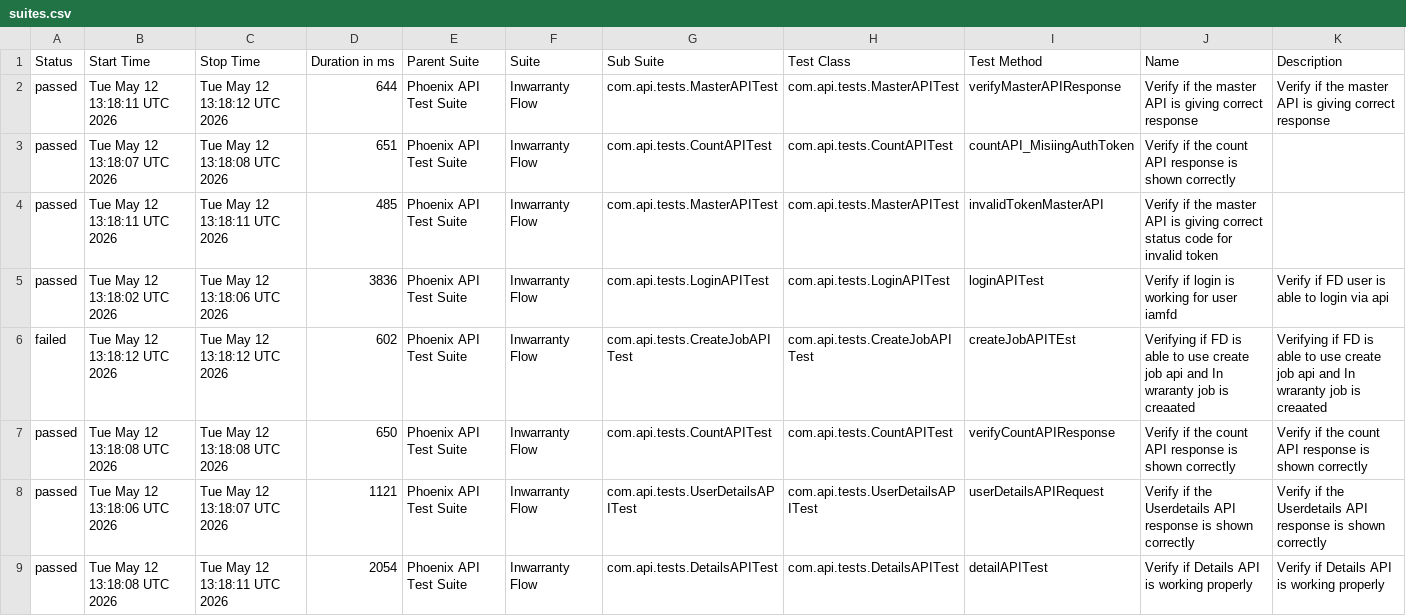
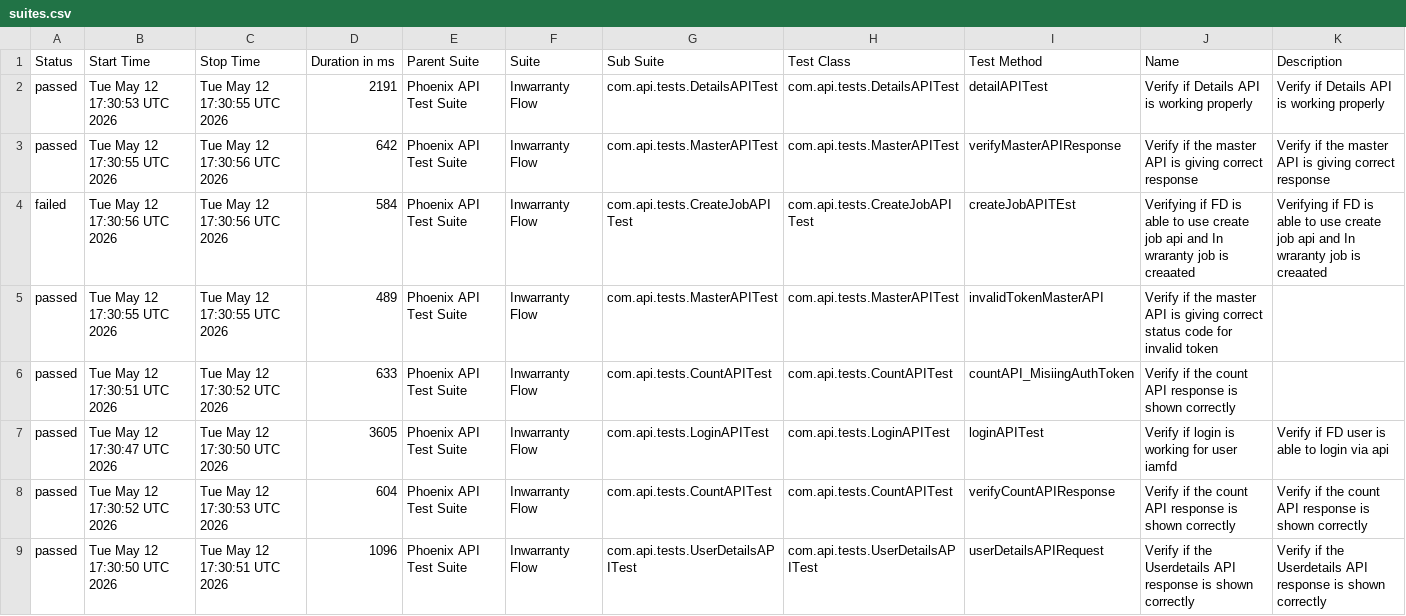
Before and after one commit to idavinde/PhoenixTestAutomationFramwork, a CSV file: data/suites.csv, drawn as a sheet.

```diff
--- a/data/suites.csv
+++ b/data/suites.csv
@@ -1,9 +1,9 @@
 "Status","Start Time","Stop Time","Duration in ms","Parent Suite","Suite","Sub Suite","Test Class","Test Method","Name","Description"
-"passed","Tue May 12 13:18:11 UTC 2026","Tue May 12 13:18:12 UTC 2026","644","Phoenix API Test Suite","Inwarranty Flow","com.api.tests.MasterAPITest","com.api.tests.MasterAPITest","verifyMasterAPIResponse","Verify if the master API is giving correct response","Verify if the master API is giving correct response"
-"passed","Tue May 12 13:18:07 UTC 2026","Tue May 12 13:18:08 UTC 2026","651","Phoenix API Test Suite","Inwarranty Flow","com.api.tests.CountAPITest","com.api.tests.CountAPITest","countAPI_MisiingAuthToken","Verify if the count API response is shown correctly",""
-"passed","Tue May 12 13:18:11 UTC 2026","Tue May 12 13:18:11 UTC 2026","485","Phoenix API Test Suite","Inwarranty Flow","com.api.tests.MasterAPITest","com.api.tests.MasterAPITest","invalidTokenMasterAPI","Verify if the master API is giving correct status code for invalid token",""
-"passed","Tue May 12 13:18:02 UTC 2026","Tue May 12 13:18:06 UTC 2026","3836","Phoenix API Test Suite","Inwarranty Flow","com.api.tests.LoginAPITest","com.api.tests.LoginAPITest","loginAPITest","Verify if login is working for user iamfd","Verify if FD user is able to login via api"
-"failed","Tue May 12 13:18:12 UTC 2026","Tue May 12 13:18:12 UTC 2026","602","Phoenix API Test Suite","Inwarranty Flow","com.api.tests.CreateJobAPITest","com.api.tests.CreateJobAPITest","createJobAPITEst","Verifying if FD is able to use create job api and In wraranty job is creaated ","Verifying if FD is able to use create job api and In wraranty job is creaated"
-"passed","Tue May 12 13:18:08 UTC 2026","Tue May 12 13:18:08 UTC 2026","650","Phoenix API Test Suite","Inwarranty Flow","com.api.tests.CountAPITest","com.api.tests.CountAPITest","verifyCountAPIResponse","Verify if the count API response is shown correctly","Verify if the count API response is shown correctly"
-"passed","Tue May 12 13:18:06 UTC 2026","Tue May 12 13:18:07 UTC 2026","1121","Phoenix API Test Suite","Inwarranty Flow","com.api.tests.UserDetailsAPITest","com.api.tests.UserDetailsAPITest","userDetailsAPIRequest","Verify if the Userdetails API response is shown correctly","Verify if the Userdetails API response is shown correctly"
-"passed","Tue May 12 13:18:08 UTC 2026","Tue May 12 13:18:11 UTC 2026","2054","Phoenix API Test Suite","Inwarranty Flow","com.api.tests.DetailsAPITest","com.api.tests.DetailsAPITest","detailAPITest","Verify if Details API is working properly","Verify if Details API is working properly"
+"passed","Tue May 12 17:30:53 UTC 2026","Tue May 12 17:30:55 UTC 2026","2191","Phoenix API Test Suite","Inwarranty Flow","com.api.tests.DetailsAPITest","com.api.tests.DetailsAPITest","detailAPITest","Verify if Details API is working properly","Verify if Details API is working properly"
+"passed","Tue May 12 17:30:55 UTC 2026","Tue May 12 17:30:56 UTC 2026","642","Phoenix API Test Suite","Inwarranty Flow","com.api.tests.MasterAPITest","com.api.tests.MasterAPITest","verifyMasterAPIResponse","Verify if the master API is giving correct response","Verify if the master API is giving correct response"
+"failed","Tue May 12 17:30:56 UTC 2026","Tue May 12 17:30:56 UTC 2026","584","Phoenix API Test Suite","Inwarranty Flow","com.api.tests.CreateJobAPITest","com.api.tests.CreateJobAPITest","createJobAPITEst","Verifying if FD is able to use create job api and In wraranty job is creaated ","Verifying if FD is able to use create job api and In wraranty job is creaated"
+"passed","Tue May 12 17:30:55 UTC 2026","Tue May 12 17:30:55 UTC 2026","489","Phoenix API Test Suite","Inwarranty Flow","com.api.tests.MasterAPITest","com.api.tests.MasterAPITest","invalidTokenMasterAPI","Verify if the master API is giving correct status code for invalid token",""
+"passed","Tue May 12 17:30:51 UTC 2026","Tue May 12 17:30:52 UTC 2026","633","Phoenix API Test Suite","Inwarranty Flow","com.api.tests.CountAPITest","com.api.tests.CountAPITest","countAPI_MisiingAuthToken","Verify if the count API response is shown correctly",""
+"passed","Tue May 12 17:30:47 UTC 2026","Tue May 12 17:30:50 UTC 2026","3605","Phoenix API Test Suite","Inwarranty Flow","com.api.tests.LoginAPITest","com.api.tests.LoginAPITest","loginAPITest","Verify if login is working for user iamfd","Verify if FD user is able to login via api"
+"passed","Tue May 12 17:30:52 UTC 2026","Tue May 12 17:30:53 UTC 2026","604","Phoenix API Test Suite","Inwarranty Flow","com.api.tests.CountAPITest","com.api.tests.CountAPITest","verifyCountAPIResponse","Verify if the count API response is shown correctly","Verify if the count API response is shown correctly"
+"passed","Tue May 12 17:30:50 UTC 2026","Tue May 12 17:30:51 UTC 2026","1096","Phoenix API Test Suite","Inwarranty Flow","com.api.tests.UserDetailsAPITest","com.api.tests.UserDetailsAPITest","userDetailsAPIRequest","Verify if the Userdetails API response is shown correctly","Verify if the Userdetails API response is shown correctly"
```
Also changed, not shown: data/behaviors.csv, 51 other files.
